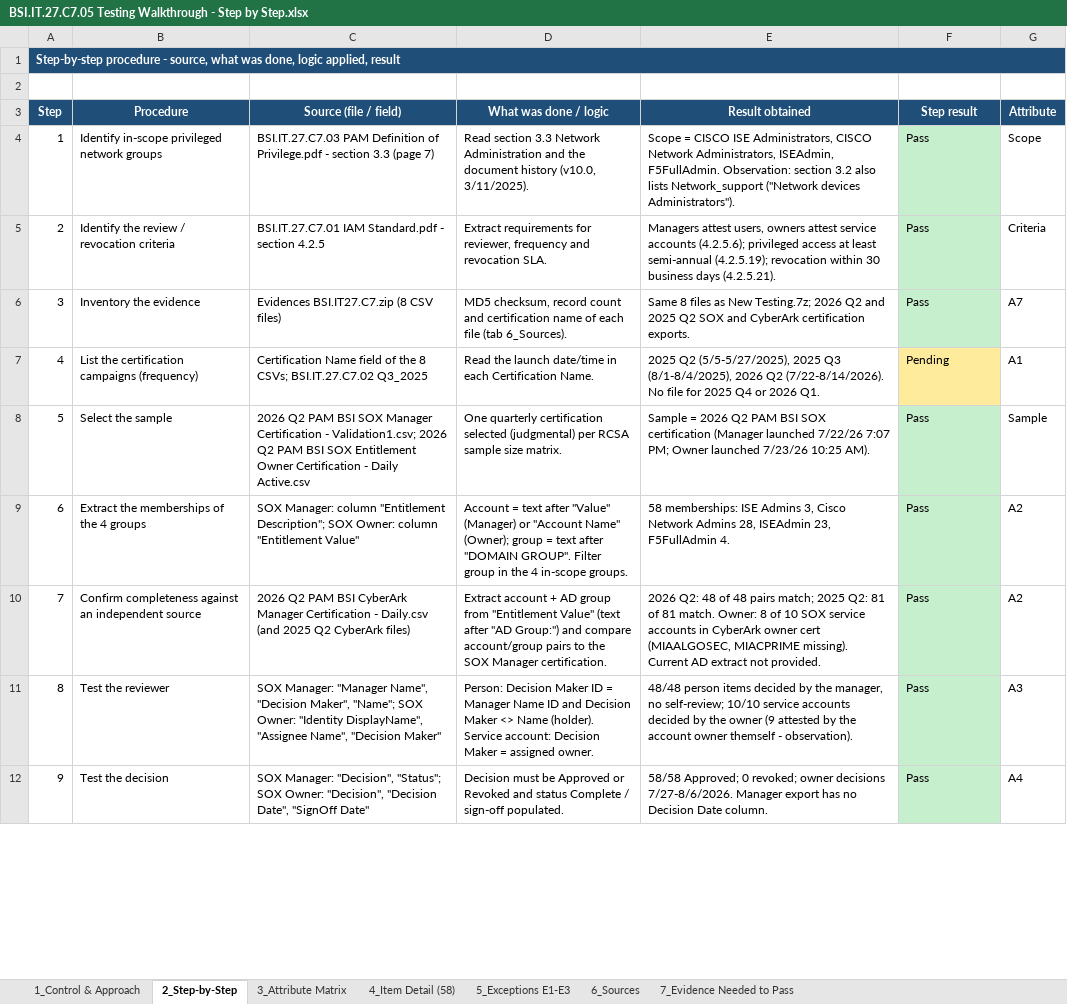
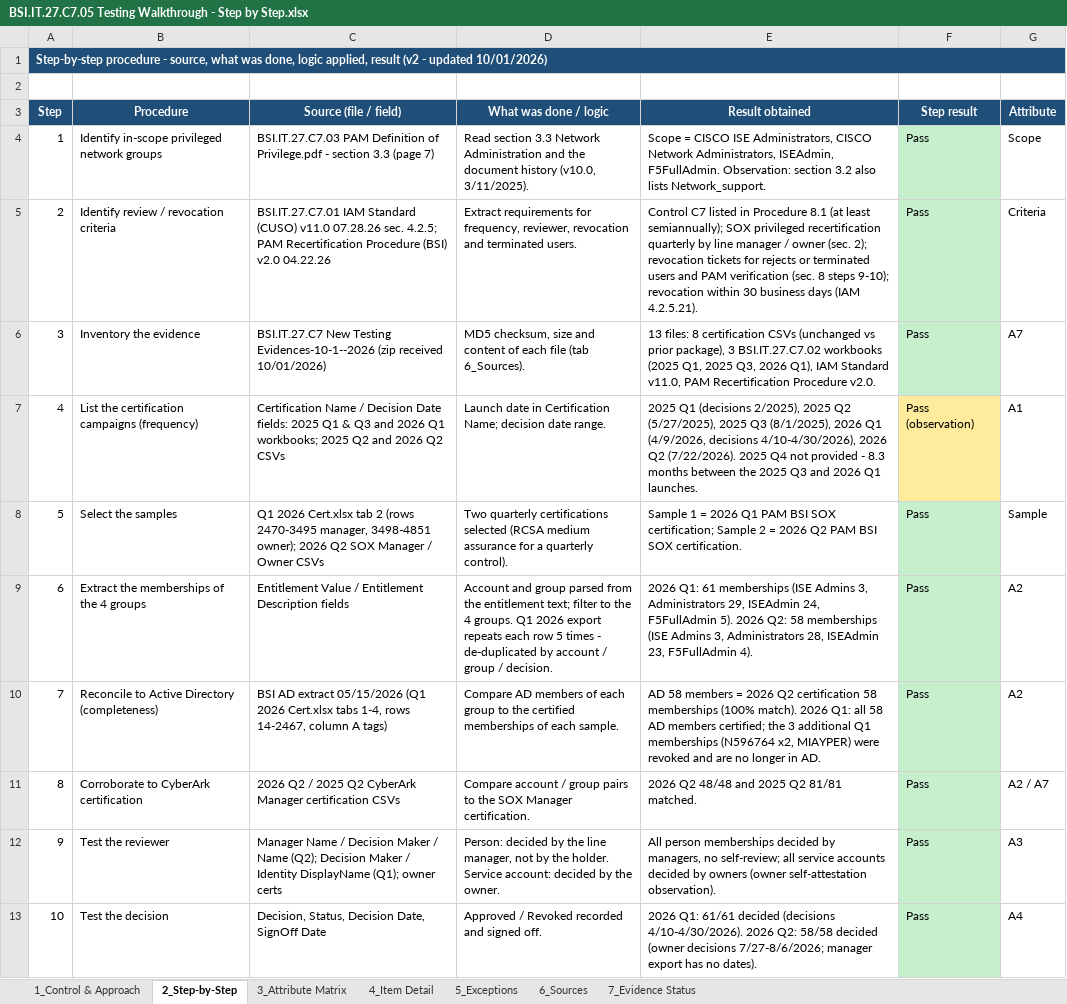
Before and after one commit to edwardfive-prog/Control-Testing-, an Excel workbook: BSI.IT.27.C7 Network Device Admin Accoun/BSI.IT.27.C7.05 Testing Walkthrough - Step by Step.xlsx, sheet 2_Step-by-Step, drawn as a sheet; only a part is shown; values as stored, in another font and other column widths than the file's, no borders; addresses are those after the commit; the diff covers the shown part only; the diff names each change by its address in the sheet, - before the commit and + after, or states it on an @@ line.

```diff
--- a/BSI.IT.27.C7 Network Device Admin Accoun/BSI.IT.27.C7.05 Testing Walkthrough - Step by Step.xlsx (sheet 2_Step-by-Step)
+++ b/BSI.IT.27.C7 Network Device Admin Accoun/BSI.IT.27.C7.05 Testing Walkthrough - Step by Step.xlsx (sheet 2_Step-by-Step)
-sheet tab: 4_Item Detail (58)
+sheet tab: 4_Item Detail
-sheet tab: 5_Exceptions E1-E3
+sheet tab: 5_Exceptions
-sheet tab: 7_Evidence Needed to Pass
+sheet tab: 7_Evidence Status
@@ column A (Step) renumbered from row 1 down @@
-E4 (Result obtained): …also lists Network_support ("Network devices Administrators").
+E4 (Result obtained): …also lists Network_support.
-B5 (Procedure): Identify the review / revocation criteria
+B5 (Procedure): Identify review / revocation criteria
-C5 (Source (file / field)): BSI.IT.27.C7.01 IAM Standard.pdf - section 4.2.5
+C5 (Source (file / field)): BSI.IT.27.C7.01 IAM Standard (CUSO) v11.0 07.28.26 sec. 4.2.5; PAM Recertification Procedure (BSI) v2.0 04.22.26
-D5 (What was done / logic): …requirements for reviewer, frequency and revocation SLA.
+D5 (What was done / logic): …requirements for frequency, reviewer, revocation and terminated users.
-E5 (Result obtained): Managers attest users, owners attest service accounts (4.2.5.6); privileged access at least semi-annual (4.2.5.19); revocation within 30 business days (4.2.5.21).
+E5 (Result obtained): Control C7 listed in Procedure 8.1 (at least semiannually); SOX privileged recertification quarterly by line manager / owner (sec. 2); revocation tickets for rejects or terminated users and PAM verification (sec. 8 steps 9-10); revocation within 30 business days (IAM 4.2.5.21).
-C6 (Source (file / field)): Evidences BSI.IT27.C7.zip (8 CSV files)
+C6 (Source (file / field)): BSI.IT.27.C7 New Testing Evidences-10-1--2026 (zip received 10/01/2026)
-D6 (What was done / logic): MD5 checksum, record count and certification name of each…
+D6 (What was done / logic): MD5 checksum, size and content of each…
-E6 (Result obtained): Same 8 files as New Testing.7z; 2026 Q2 and 2025 Q2 SOX and CyberArk certification exports.
+E6 (Result obtained): 13 files: 8 certification CSVs (unchanged vs prior package), 3 BSI.IT.27.C7.02 workbooks (2025 Q1, 2025 Q3, 2026 Q1), IAM Standard v11.0, PAM Recertification Procedure v2.0.
-C7 (Source (file / field)): Certification Name field of the 8 CSVs; BSI.IT.27.C7.02 Q3_2025
+C7 (Source (file / field)): Certification Name / Decision Date fields: 2025 Q1 & Q3 and 2026 Q1 workbooks; 2025 Q2 and 2026 Q2 CSVs
-D7 (What was done / logic): Read the launch date/time in each Certification Name.
+D7 (What was done / logic): Launch date in Certification Name; decision date range.
-E7 (Result obtained): 2025 Q2 (5/5-5/27/2025), 2025 Q3 (8/1-8/4/2025), 2026 Q2 (7/22-8/14/2026). No file for 2025 Q4 or 2026 Q1.
+E7 (Result obtained): 2025 Q1 (decisions 2/2025), 2025 Q2 (5/27/2025), 2025 Q3 (8/1/2025), 2026 Q1 (4/9/2026, decisions 4/10-4/30/2026), 2026 Q2 (7/22/2026). 2025 Q4 not provided - 8.3 months between the 2025 Q3 and 2026 Q1 launches.
-F7 (Step result): Pending
+F7 (Step result): Pass (observation)
-B8 (Procedure): Select the sample
+B8 (Procedure): Select the samples
-C8 (Source (file / field)): 2026 Q2 PAM BSI SOX Manager Certification - Validation1.csv; 2026 Q2 PAM BSI SOX Entitlement Owner Certification - Daily Active.csv
+C8 (Source (file / field)): Q1 2026 Cert.xlsx tab 2 (rows 2470-3495 manager, 3498-4851 owner); 2026 Q2 SOX Manager / Owner CSVs
-D8 (What was done / logic): One quarterly certification selected (judgmental) per RCSA sample size matrix.
+D8 (What was done / logic): Two quarterly certifications selected (RCSA medium assurance for a quarterly control).
-E8 (Result obtained): Sample = 2026 Q2 PAM BSI SOX certification (Manager launched 7/22/26 7:07 PM; Owner launched 7/23/26 10:25 AM).
+E8 (Result obtained): Sample 1 = 2026 Q1 PAM BSI SOX certification; Sample 2 = 2026 Q2 PAM BSI SOX certification.
-C9 (Source (file / field)): SOX Manager: column "Entitlement Description"; SOX Owner: column "Entitlement Value"
+C9 (Source (file / field)): Entitlement Value / Entitlement Description fields
-D9 (What was done / logic): Account = text after "Value" (Manager) or "Account Name" (Owner); group = text after "DOMAIN GROUP". Filter group in the 4 in-scope groups.
+D9 (What was done / logic): Account and group parsed from the entitlement text; filter to the 4 groups. Q1 2026 export repeats each row 5 times - de-duplicated by account / group / decision.
-E9 (Result obtained): 58 memberships: ISE Admins 3, Cisco Network Admins 28, ISEAdmin 23, F5FullAdmin 4.
+E9 (Result obtained): 2026 Q1: 61 memberships (ISE Admins 3, Administrators 29, ISEAdmin 24, F5FullAdmin 5). 2026 Q2: 58 memberships (ISE Admins 3, Administrators 28, ISEAdmin 23, F5FullAdmin 4).
-B10 (Procedure): Confirm completeness against an independent source
+B10 (Procedure): Reconcile to Active Directory (completeness)
-C10 (Source (file / field)): 2026 Q2 PAM BSI CyberArk Manager Certification - Daily.csv (and 2025 Q2 CyberArk files)
+C10 (Source (file / field)): BSI AD extract 05/15/2026 (Q1 2026 Cert.xlsx tabs 1-4, rows 14-2467, column A tags)
-D10 (What was done / logic): Extract account + AD group from "Entitlement Value" (text after "AD Group:") and compare account/group pairs to the SOX Manager certification.
+D10 (What was done / logic): Compare AD members of each group to the certified memberships of each sample.
-E10 (Result obtained): 2026 Q2: 48 of 48 pairs match; 2025 Q2: 81 of 81 match. Owner: 8 of 10 SOX service accounts in CyberArk owner cert (MIAALGOSEC, MIACPRIME missing). Current AD extract not provided.
+E10 (Result obtained): AD 58 members = 2026 Q2 certification 58 memberships (100% match). 2026 Q1: all 58 AD members certified; the 3 additional Q1 memberships (N596764 x2, MIAYPER) were revoked and are no longer in AD.
+row 11: 8 | Corroborate to CyberArk certification | 2026 Q2 / 2025 Q2 CyberArk Manager certification CSVs | Compare account / group pairs to the SOX Manager certification. | 2026 Q2 48/48 and 2025 Q2 81/81 matched. | Pass | A2 / A7
-C12 (Source (file / field)): SOX Manager: "Manager Name", "Decision Maker", "Name"; SOX Owner: "Identity DisplayName", "Assignee Name", "Decision Maker"
+C12 (Source (file / field)): Manager Name / Decision Maker / Name (Q2); Decision Maker / Identity DisplayName (Q1); owner certs
-D12 (What was done / logic): Person: Decision Maker ID = Manager Name ID and Decision Maker <> Name (holder). Service account: Decision Maker = assigned owner.
+D12 (What was done / logic): Person: decided by the line manager, not by the holder. Service account: decided by the owner.
-E12 (Result obtained): 48/48 person items decided by the manager, no self-review; 10/10 service accounts decided by the owner (9 attested by the account owner themself - observation).
+E12 (Result obtained): All person memberships decided by managers, no self-review; all service accounts decided by owners (owner self-attestation observation).
-C13 (Source (file / field)): SOX Manager: "Decision", "Status"; SOX Owner: "Decision", "Decision Date", "SignOff Date"
+C13 (Source (file / field)): Decision, Status, Decision Date, SignOff Date
-D13 (What was done / logic): Decision must be Approved or Revoked and status Complete / sign-off populated.
+D13 (What was done / logic): Approved / Revoked recorded and signed off.
-E13 (Result obtained): 58/58 Approved; 0 revoked; owner decisions 7/27-8/6/2026. Manager export has no Decision Date column.
+E13 (Result obtained): 2026 Q1: 61/61 decided (decisions 4/10-4/30/2026). 2026 Q2: 58/58 decided (owner decisions 7/27-8/6/2026; manager export has no dates).
```
Also changed, not shown: 20 edited cells elsewhere in this sheet, sheet 4_Item Detail, sheet 7_Evidence Status, sheet 5_Exceptions, sheet 6_Sources, sheet 3_Attribute Matrix, sheet 1_Control & Approach, BSI.IT.27.C7 Network Device Admin Accoun/BSI.IT.27.C7.02 Q2_2026.xlsx, 16 other files.
